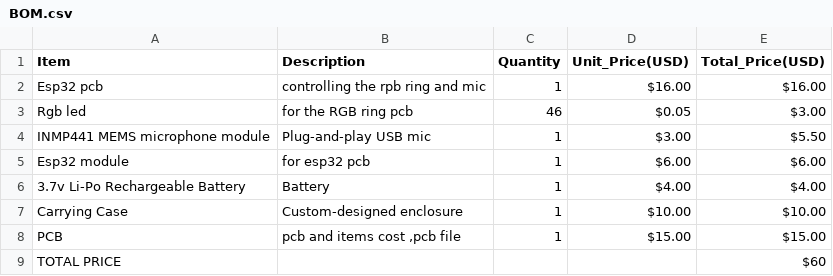
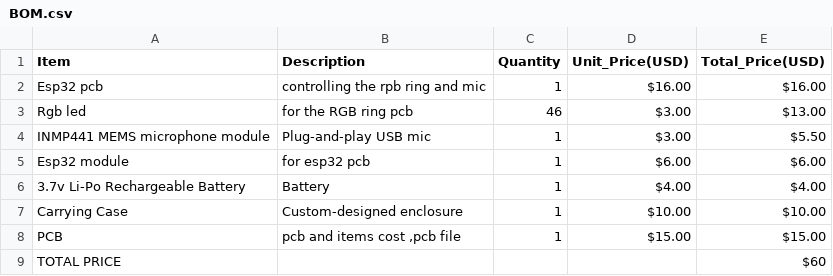
Before and after one commit to emmanuelprakash177-gi/RPI-AI-ASSISTANT, a CSV file: BOM.csv, drawn as a sheet.

Commit message:
Update BOM.csv

```diff
--- a/BOM.csv
+++ b/BOM.csv
@@ -2,3 +2,3 @@ Item,Description,Quantity,Unit_Price(USD),Total_Price(USD)
 Esp32 pcb,controlling the rpb ring and mic,1,$16.00,$16.00
-Rgb led,for the RGB ring pcb,46,$0.05,$3.00
+Rgb led,for the RGB ring pcb,46,$3.00,$13.00
 INMP441 MEMS microphone module, Plug-and-play USB mic ,1,$3.00,$5.50
```
